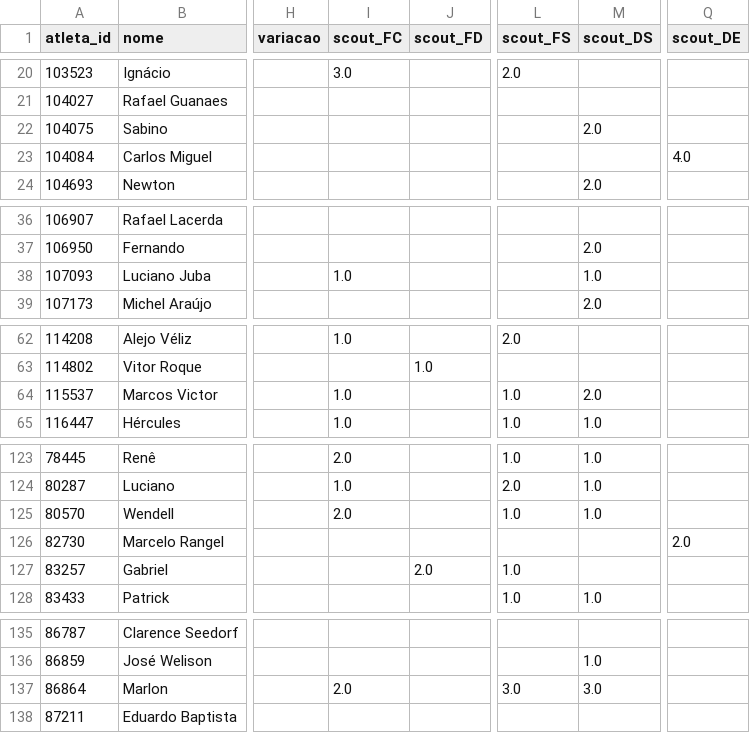
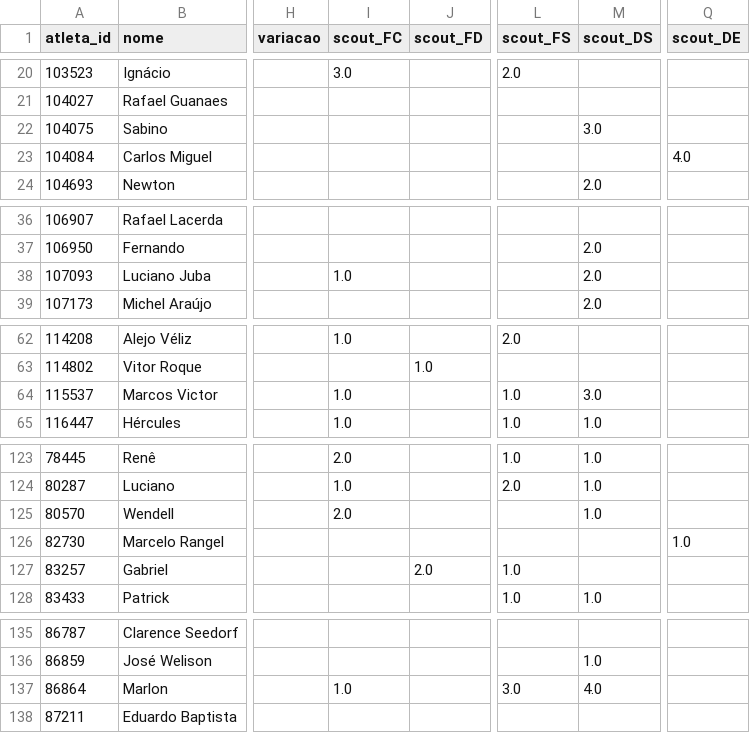
Before and after one commit to FilipeNamorato/namoratosdashboard, a CSV file: docs/data/current/atletas_pontuados.csv, drawn as a sheet; only a part is shown, gaps mark what is left out; the diff covers the shown part only; the diff names each change by its address in the sheet, - before the commit and + after, or states it on an @@ line.

```diff
--- a/docs/data/current/atletas_pontuados.csv
+++ b/docs/data/current/atletas_pontuados.csv
-M22 (scout_DS): 2.0
+M22 (scout_DS): 3.0
-M38 (scout_DS): 1.0
+M38 (scout_DS): 2.0
-M64 (scout_DS): 2.0
+M64 (scout_DS): 3.0
-L125 (scout_FS): 1.0
+L125 (scout_FS): (empty)
-Q126 (scout_DE): 2.0
+Q126 (scout_DE): 1.0
-I137 (scout_FC): 2.0
+I137 (scout_FC): 1.0
-M137 (scout_DS): 3.0
+M137 (scout_DS): 4.0
```
Also changed, not shown: 17 edited cells elsewhere in this file, docs/data/current/atletas.csv, docs/data/current/log.csv, 6 other files.
